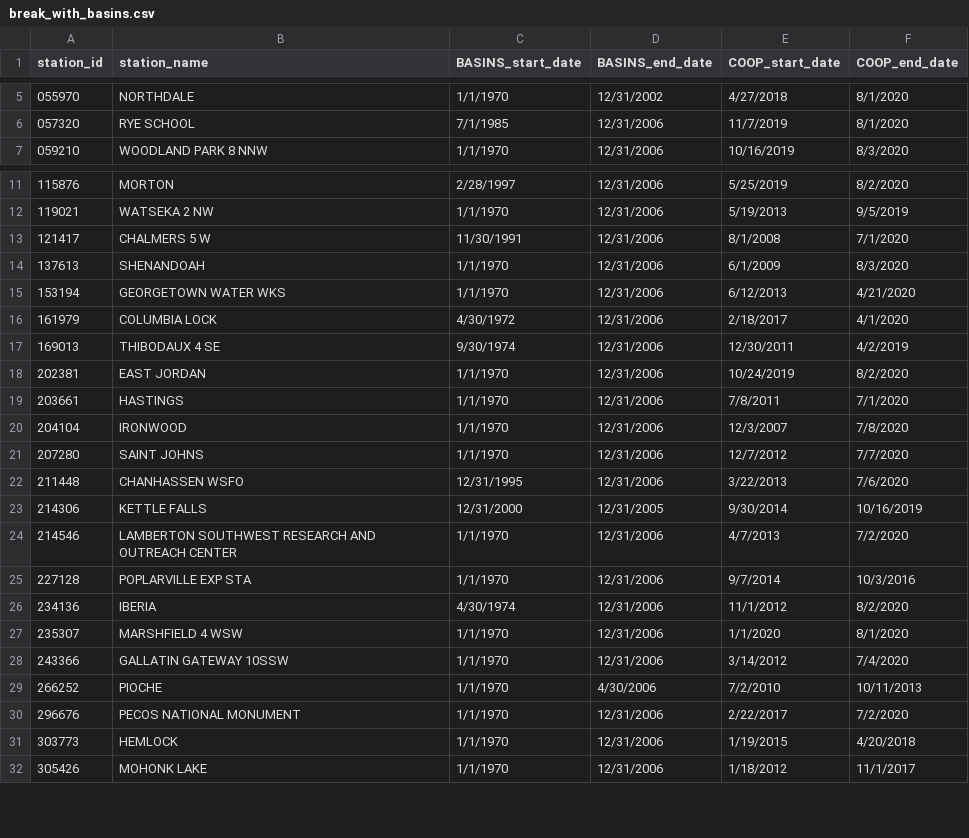
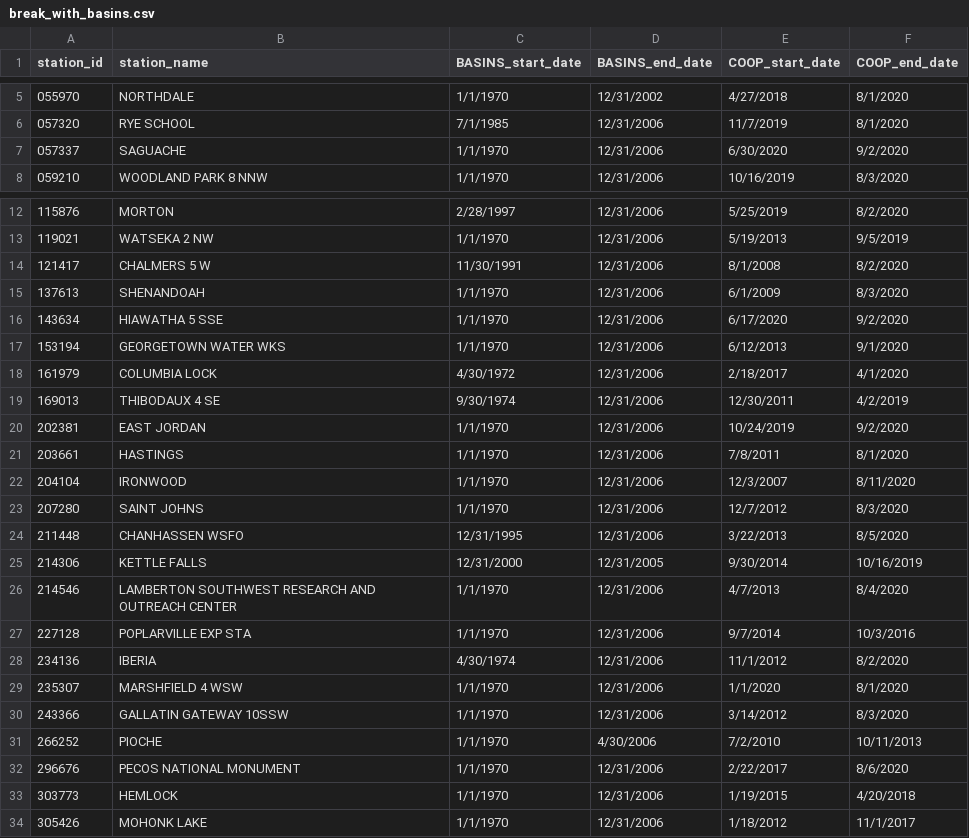
Before and after one commit to barrc/get_ncei, a CSV file: src/break_with_basins.csv, drawn as a sheet; only a part is shown, gaps mark what is left out; the diff covers the shown part only.

Commit message:
Update break_with_basins.csv with data from updated stationinv file

```diff
--- a/src/break_with_basins.csv
+++ b/src/break_with_basins.csv
@@ -6,2 +6,3 @@ station_id,station_name,BASINS_start_date,BASINS_end_date,COOP_start_date,COOP_e
 057320,RYE SCHOOL,7/1/1985,12/31/2006,11/7/2019,8/1/2020
+057337,SAGUACHE,1/1/1970,12/31/2006,6/30/2020,9/2/2020
 059210,WOODLAND PARK 8 NNW,1/1/1970,12/31/2006,10/16/2019,8/3/2020
@@ -12,14 +13,15 @@ station_id,station_name,BASINS_start_date,BASINS_end_date,COOP_start_date,COOP_e
 119021,WATSEKA 2 NW,1/1/1970,12/31/2006,5/19/2013,9/5/2019
-121417,CHALMERS 5 W,11/30/1991,12/31/2006,8/1/2008,7/1/2020
+121417,CHALMERS 5 W,11/30/1991,12/31/2006,8/1/2008,8/2/2020
 137613,SHENANDOAH,1/1/1970,12/31/2006,6/1/2009,8/3/2020
-153194,GEORGETOWN WATER WKS,1/1/1970,12/31/2006,6/12/2013,4/21/2020
+143634,HIAWATHA 5 SSE,1/1/1970,12/31/2006,6/17/2020,9/2/2020
+153194,GEORGETOWN WATER WKS,1/1/1970,12/31/2006,6/12/2013,9/1/2020
 161979,COLUMBIA LOCK,4/30/1972,12/31/2006,2/18/2017,4/1/2020
 169013,THIBODAUX 4 SE,9/30/1974,12/31/2006,12/30/2011,4/2/2019
-202381,EAST JORDAN,1/1/1970,12/31/2006,10/24/2019,8/2/2020
-203661,HASTINGS,1/1/1970,12/31/2006,7/8/2011,7/1/2020
-204104,IRONWOOD,1/1/1970,12/31/2006,12/3/2007,7/8/2020
-207280,SAINT JOHNS,1/1/1970,12/31/2006,12/7/2012,7/7/2020
-211448,CHANHASSEN WSFO,12/31/1995,12/31/2006,3/22/2013,7/6/2020
+202381,EAST JORDAN,1/1/1970,12/31/2006,10/24/2019,9/2/2020
+203661,HASTINGS,1/1/1970,12/31/2006,7/8/2011,8/1/2020
+204104,IRONWOOD,1/1/1970,12/31/2006,12/3/2007,8/11/2020
+207280,SAINT JOHNS,1/1/1970,12/31/2006,12/7/2012,8/3/2020
+211448,CHANHASSEN WSFO,12/31/1995,12/31/2006,3/22/2013,8/5/2020
 214306,KETTLE FALLS,12/31/2000,12/31/2005,9/30/2014,10/16/2019
-214546,LAMBERTON SOUTHWEST RESEARCH AND OUTREACH CENTER,1/1/1970,12/31/2006,4/7/2013,7/2/2020
+214546,LAMBERTON SOUTHWEST RESEARCH AND OUTREACH CENTER,1/1/1970,12/31/2006,4/7/2013,8/4/2020
 227128,POPLARVILLE EXP STA,1/1/1970,12/31/2006,9/7/2014,10/3/2016
@@ -27,5 +29,5 @@ station_id,station_name,BASINS_start_date,BASINS_end_date,COOP_start_date,COOP_e
 235307,MARSHFIELD 4 WSW,1/1/1970,12/31/2006,1/1/2020,8/1/2020
-243366,GALLATIN GATEWAY 10SSW,1/1/1970,12/31/2006,3/14/2012,7/4/2020
+243366,GALLATIN GATEWAY 10SSW,1/1/1970,12/31/2006,3/14/2012,8/3/2020
 266252,PIOCHE,1/1/1970,4/30/2006,7/2/2010,10/11/2013
-296676,PECOS NATIONAL MONUMENT,1/1/1970,12/31/2006,2/22/2017,7/2/2020
+296676,PECOS NATIONAL MONUMENT,1/1/1970,12/31/2006,2/22/2017,8/6/2020
 303773,HEMLOCK,1/1/1970,12/31/2006,1/19/2015,4/20/2018
```
Also changed, not shown: 3 edited cells elsewhere in this file.
